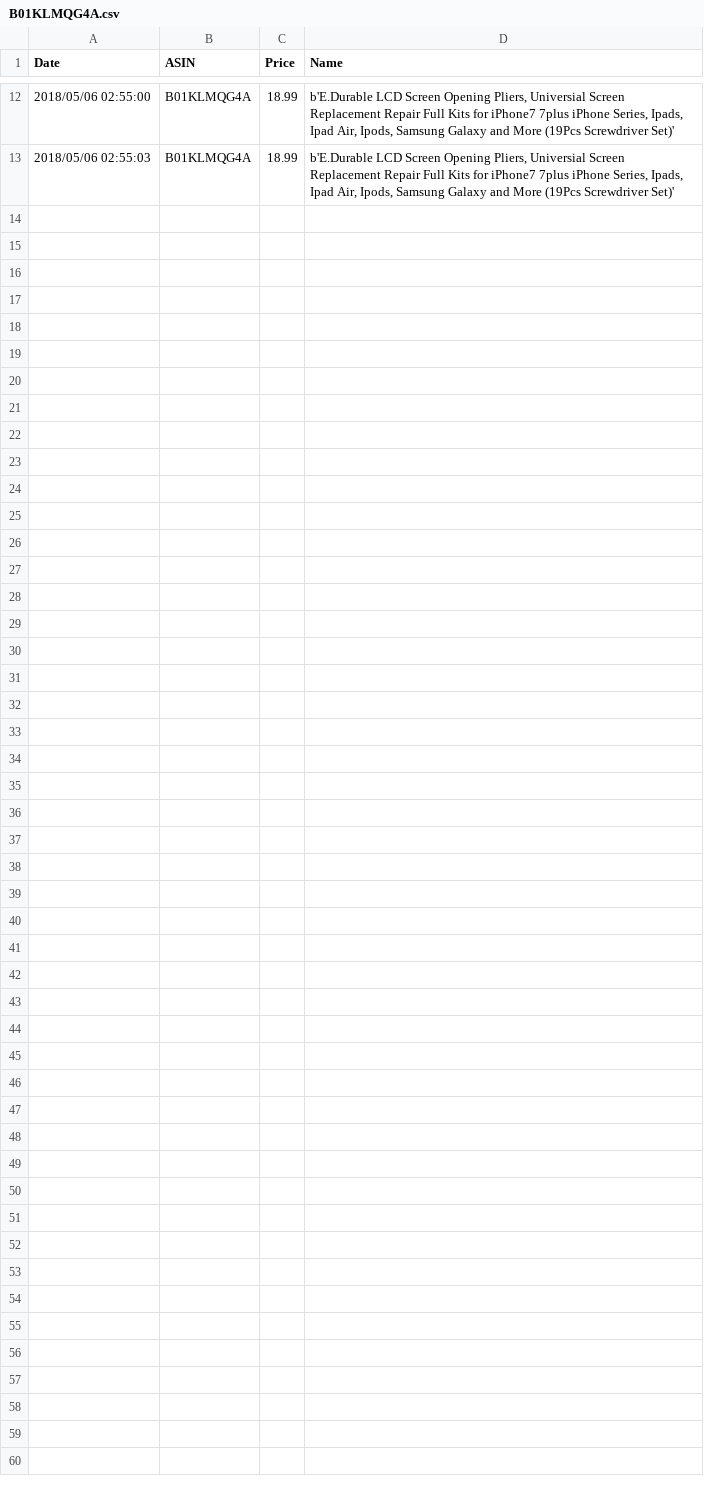
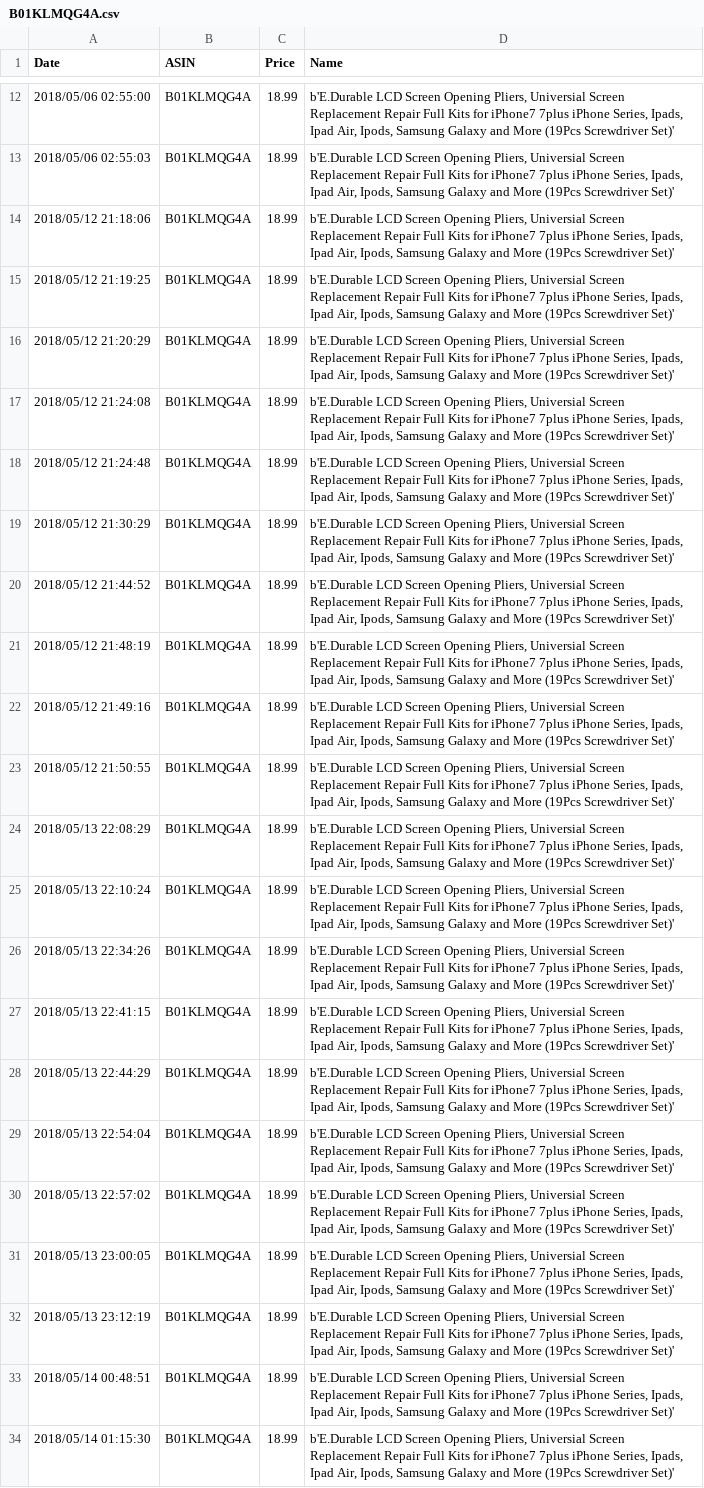
Before and after one commit to BDubon/Wander, a CSV file: CSVs/B01KLMQG4A.csv, drawn as a sheet; only a part is shown, gaps mark what is left out; the diff names each change by its address in the sheet, - before the commit and + after, or states it on an @@ line.

```diff
--- a/CSVs/B01KLMQG4A.csv
+++ b/CSVs/B01KLMQG4A.csv
+row 14: 2018/05/12 21:18:06 | B01KLMQG4A | 18.99 | b'E.Durable LCD Screen Opening Pliers, Universial Screen Replacement Repair Full Kits for iPhone7 7plus iPhone Series, Ipads, Ipad Air, Ipods, Samsung Galaxy and More (19Pcs Screwdriver Set)'
+row 15: 2018/05/12 21:19:25 | B01KLMQG4A | 18.99 | b'E.Durable LCD Screen Opening Pliers, Universial Screen Replacement Repair Full Kits for iPhone7 7plus iPhone Series, Ipads, Ipad Air, Ipods, Samsung Galaxy and More (19Pcs Screwdriver Set)'
+row 16: 2018/05/12 21:20:29 | B01KLMQG4A | 18.99 | b'E.Durable LCD Screen Opening Pliers, Universial Screen Replacement Repair Full Kits for iPhone7 7plus iPhone Series, Ipads, Ipad Air, Ipods, Samsung Galaxy and More (19Pcs Screwdriver Set)'
+row 17: 2018/05/12 21:24:08 | B01KLMQG4A | 18.99 | b'E.Durable LCD Screen Opening Pliers, Universial Screen Replacement Repair Full Kits for iPhone7 7plus iPhone Series, Ipads, Ipad Air, Ipods, Samsung Galaxy and More (19Pcs Screwdriver Set)'
+row 18: 2018/05/12 21:24:48 | B01KLMQG4A | 18.99 | b'E.Durable LCD Screen Opening Pliers, Universial Screen Replacement Repair Full Kits for iPhone7 7plus iPhone Series, Ipads, Ipad Air, Ipods, Samsung Galaxy and More (19Pcs Screwdriver Set)'
+row 19: 2018/05/12 21:30:29 | B01KLMQG4A | 18.99 | b'E.Durable LCD Screen Opening Pliers, Universial Screen Replacement Repair Full Kits for iPhone7 7plus iPhone Series, Ipads, Ipad Air, Ipods, Samsung Galaxy and More (19Pcs Screwdriver Set)'
+row 20: 2018/05/12 21:44:52 | B01KLMQG4A | 18.99 | b'E.Durable LCD Screen Opening Pliers, Universial Screen Replacement Repair Full Kits for iPhone7 7plus iPhone Series, Ipads, Ipad Air, Ipods, Samsung Galaxy and More (19Pcs Screwdriver Set)'
+row 21: 2018/05/12 21:48:19 | B01KLMQG4A | 18.99 | b'E.Durable LCD Screen Opening Pliers, Universial Screen Replacement Repair Full Kits for iPhone7 7plus iPhone Series, Ipads, Ipad Air, Ipods, Samsung Galaxy and More (19Pcs Screwdriver Set)'
+row 22: 2018/05/12 21:49:16 | B01KLMQG4A | 18.99 | b'E.Durable LCD Screen Opening Pliers, Universial Screen Replacement Repair Full Kits for iPhone7 7plus iPhone Series, Ipads, Ipad Air, Ipods, Samsung Galaxy and More (19Pcs Screwdriver Set)'
+row 23: 2018/05/12 21:50:55 | B01KLMQG4A | 18.99 | b'E.Durable LCD Screen Opening Pliers, Universial Screen Replacement Repair Full Kits for iPhone7 7plus iPhone Series, Ipads, Ipad Air, Ipods, Samsung Galaxy and More (19Pcs Screwdriver Set)'
+row 24: 2018/05/13 22:08:29 | B01KLMQG4A | 18.99 | b'E.Durable LCD Screen Opening Pliers, Universial Screen Replacement Repair Full Kits for iPhone7 7plus iPhone Series, Ipads, Ipad Air, Ipods, Samsung Galaxy and More (19Pcs Screwdriver Set)'
+row 25: 2018/05/13 22:10:24 | B01KLMQG4A | 18.99 | b'E.Durable LCD Screen Opening Pliers, Universial Screen Replacement Repair Full Kits for iPhone7 7plus iPhone Series, Ipads, Ipad Air, Ipods, Samsung Galaxy and More (19Pcs Screwdriver Set)'
+row 26: 2018/05/13 22:34:26 | B01KLMQG4A | 18.99 | b'E.Durable LCD Screen Opening Pliers, Universial Screen Replacement Repair Full Kits for iPhone7 7plus iPhone Series, Ipads, Ipad Air, Ipods, Samsung Galaxy and More (19Pcs Screwdriver Set)'
+row 27: 2018/05/13 22:41:15 | B01KLMQG4A | 18.99 | b'E.Durable LCD Screen Opening Pliers, Universial Screen Replacement Repair Full Kits for iPhone7 7plus iPhone Series, Ipads, Ipad Air, Ipods, Samsung Galaxy and More (19Pcs Screwdriver Set)'
+row 28: 2018/05/13 22:44:29 | B01KLMQG4A | 18.99 | b'E.Durable LCD Screen Opening Pliers, Universial Screen Replacement Repair Full Kits for iPhone7 7plus iPhone Series, Ipads, Ipad Air, Ipods, Samsung Galaxy and More (19Pcs Screwdriver Set)'
+row 29: 2018/05/13 22:54:04 | B01KLMQG4A | 18.99 | b'E.Durable LCD Screen Opening Pliers, Universial Screen Replacement Repair Full Kits for iPhone7 7plus iPhone Series, Ipads, Ipad Air, Ipods, Samsung Galaxy and More (19Pcs Screwdriver Set)'
+row 30: 2018/05/13 22:57:02 | B01KLMQG4A | 18.99 | b'E.Durable LCD Screen Opening Pliers, Universial Screen Replacement Repair Full Kits for iPhone7 7plus iPhone Series, Ipads, Ipad Air, Ipods, Samsung Galaxy and More (19Pcs Screwdriver Set)'
+row 31: 2018/05/13 23:00:05 | B01KLMQG4A | 18.99 | b'E.Durable LCD Screen Opening Pliers, Universial Screen Replacement Repair Full Kits for iPhone7 7plus iPhone Series, Ipads, Ipad Air, Ipods, Samsung Galaxy and More (19Pcs Screwdriver Set)'
+row 32: 2018/05/13 23:12:19 | B01KLMQG4A | 18.99 | b'E.Durable LCD Screen Opening Pliers, Universial Screen Replacement Repair Full Kits for iPhone7 7plus iPhone Series, Ipads, Ipad Air, Ipods, Samsung Galaxy and More (19Pcs Screwdriver Set)'
+row 33: 2018/05/14 00:48:51 | B01KLMQG4A | 18.99 | b'E.Durable LCD Screen Opening Pliers, Universial Screen Replacement Repair Full Kits for iPhone7 7plus iPhone Series, Ipads, Ipad Air, Ipods, Samsung Galaxy and More (19Pcs Screwdriver Set)'
+row 34: 2018/05/14 01:15:30 | B01KLMQG4A | 18.99 | b'E.Durable LCD Screen Opening Pliers, Universial Screen Replacement Repair Full Kits for iPhone7 7plus iPhone Series, Ipads, Ipad Air, Ipods, Samsung Galaxy and More (19Pcs Screwdriver Set)'
```
Also changed, not shown: CSVs/B000XVSNTQ.csv, CSVs/B007TY6MK2.csv, 26 other files.
